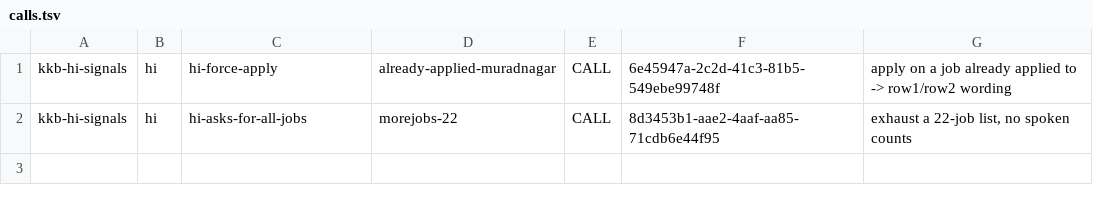
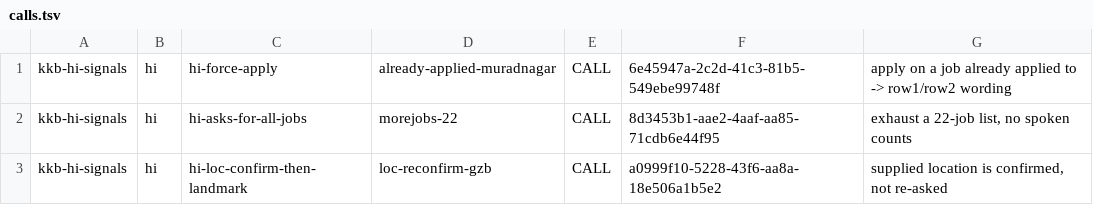
Before and after one commit to parthekstep/Prompt-Tuner, a TSV file: raya/overnight/sweep-2026-09-04_1552/calls.tsv, drawn as a sheet; the diff names each change by its address in the sheet, - before the commit and + after, or states it on an @@ line.

```diff
--- a/raya/overnight/sweep-2026-09-04_1552/calls.tsv
+++ b/raya/overnight/sweep-2026-09-04_1552/calls.tsv
+row 3: kkb-hi-signals | hi | hi-loc-confirm-then-landmark | loc-reconfirm-gzb | CALL | a0999f10-5228-43f6-aa8a-18e506a1b5e2 | supplied location is confirmed, not re-asked
```
Also changed, not shown: 11 other files.
